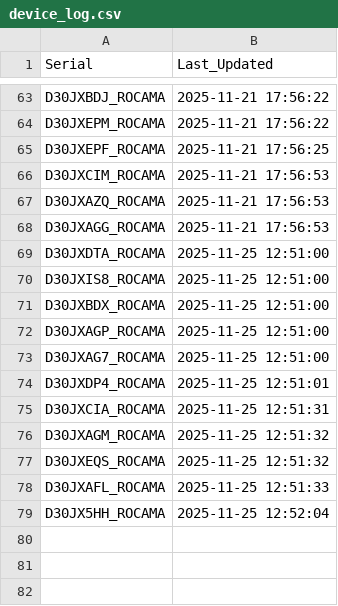
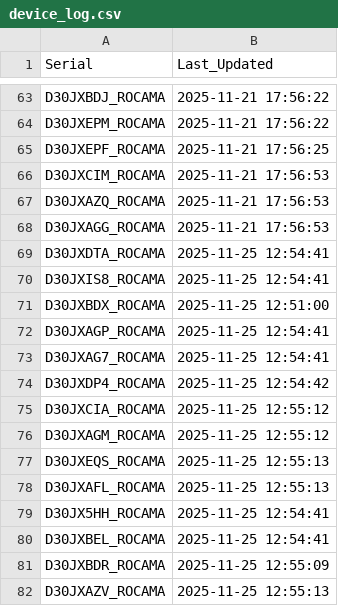
Before and after one commit to gganada/Huenit_update_repo, a CSV file: logs/device_log.csv, drawn as a sheet; only a part is shown, gaps mark what is left out.

Commit message:
🎯 K210 펌웨어 업데이트 완료 - 총 81개 장치 로그 업데이트

```diff
--- a/logs/device_log.csv
+++ b/logs/device_log.csv
@@ -68,12 +68,15 @@ D30JXAZQ_ROCAMA,2025-11-21 17:56:53
 D30JXAGG_ROCAMA,2025-11-21 17:56:53
-D30JXDTA_ROCAMA,2025-11-25 12:51:00
-D30JXIS8_ROCAMA,2025-11-25 12:51:00
+D30JXDTA_ROCAMA,2025-11-25 12:54:41
+D30JXIS8_ROCAMA,2025-11-25 12:54:41
 D30JXBDX_ROCAMA,2025-11-25 12:51:00
-D30JXAGP_ROCAMA,2025-11-25 12:51:00
-D30JXAG7_ROCAMA,2025-11-25 12:51:00
-D30JXDP4_ROCAMA,2025-11-25 12:51:01
-D30JXCIA_ROCAMA,2025-11-25 12:51:31
-D30JXAGM_ROCAMA,2025-11-25 12:51:32
-D30JXEQS_ROCAMA,2025-11-25 12:51:32
-D30JXAFL_ROCAMA,2025-11-25 12:51:33
-D30JX5HH_ROCAMA,2025-11-25 12:52:04
+D30JXAGP_ROCAMA,2025-11-25 12:54:41
+D30JXAG7_ROCAMA,2025-11-25 12:54:41
+D30JXDP4_ROCAMA,2025-11-25 12:54:42
+D30JXCIA_ROCAMA,2025-11-25 12:55:12
+D30JXAGM_ROCAMA,2025-11-25 12:55:12
+D30JXEQS_ROCAMA,2025-11-25 12:55:13
+D30JXAFL_ROCAMA,2025-11-25 12:55:13
+D30JX5HH_ROCAMA,2025-11-25 12:54:41
+D30JXBEL_ROCAMA,2025-11-25 12:54:41
+D30JXBDR_ROCAMA,2025-11-25 12:55:09
+D30JXAZV_ROCAMA,2025-11-25 12:55:13
```
